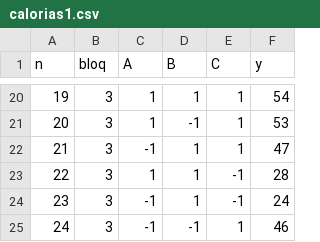
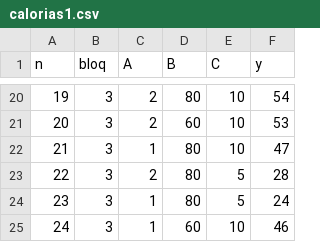
Before and after one commit to ejordan0104/Datos-DOE, a CSV file: calorias1.csv, drawn as a sheet; only a part is shown, gaps mark what is left out; the diff covers the shown part only.

```diff
--- a/calorias1.csv
+++ b/calorias1.csv
@@ -20,6 +20,6 @@ n;bloq;A;B;C;y
-19;3;1;1;1;54
-20;3;1;-1;1;53
-21;3;-1;1;1;47
-22;3;1;1;-1;28
-23;3;-1;1;-1;24
-24;3;-1;-1;1;46
+19;3;2;80;10;54
+20;3;2;60;10;53
+21;3;1;80;10;47
+22;3;2;80;5;28
+23;3;1;80;5;24
+24;3;1;60;10;46
```
Also changed, not shown: 54 edited cells elsewhere in this file.
